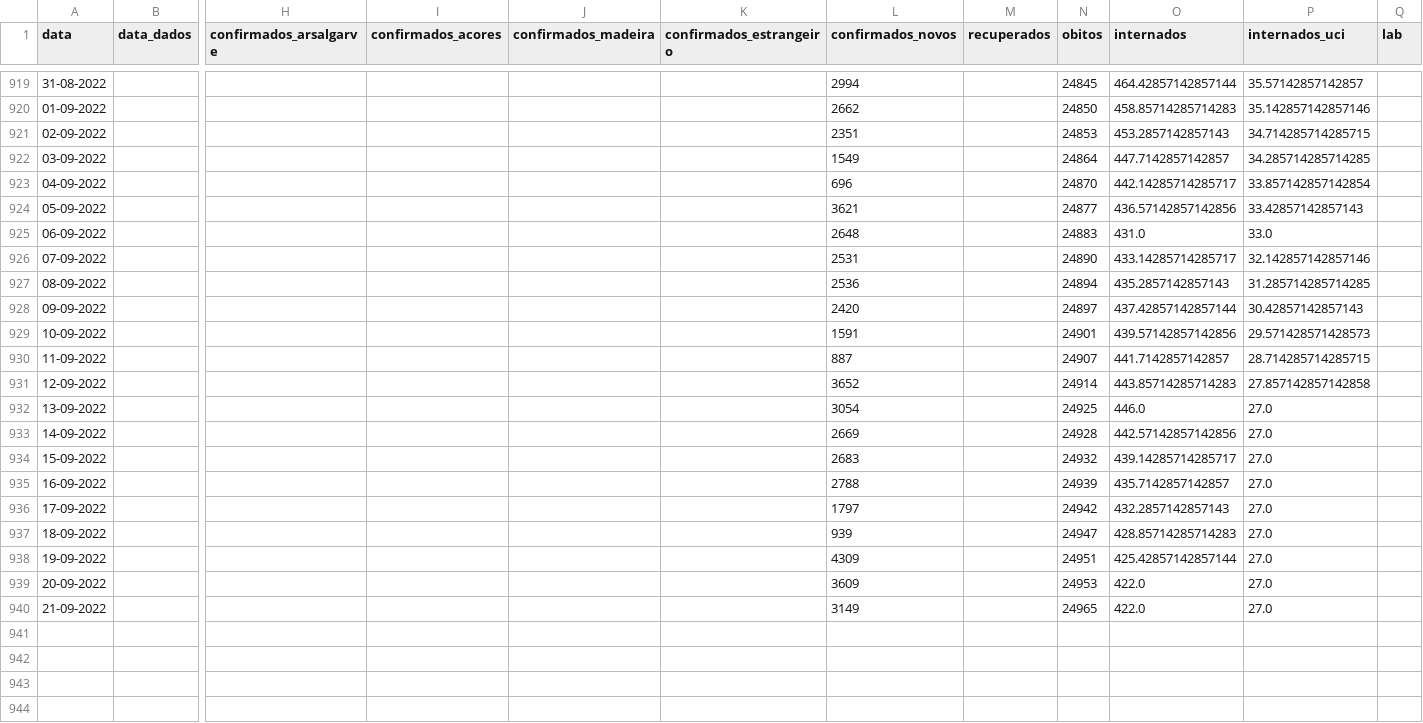
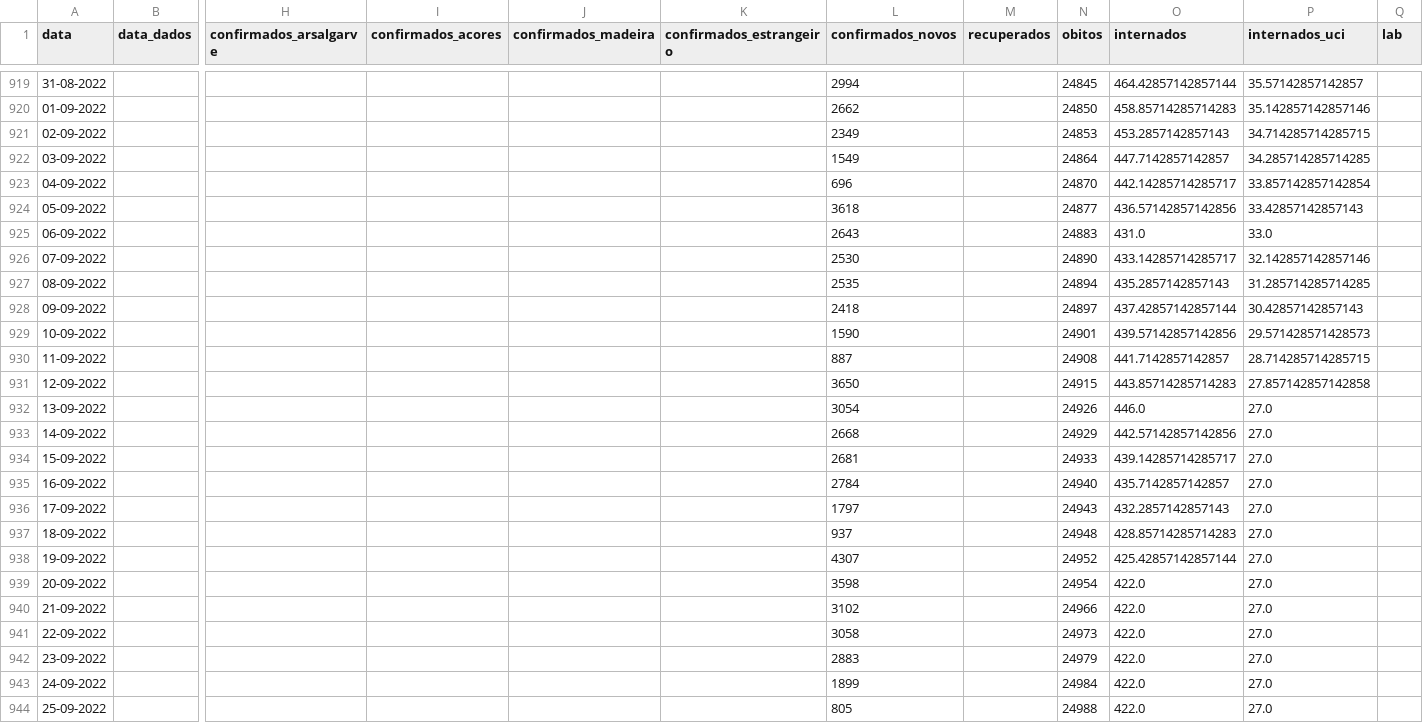
Before and after one commit to ghomem/coviz-data, a CSV file: merged/data.csv, drawn as a sheet; only a part is shown, gaps mark what is left out; rows hold the shown columns only; the diff covers the shown part only; the diff names each change by its address in the sheet, - before the commit and + after, or states it on an @@ line.

Commit message:
update data for the day

```diff
--- a/merged/data.csv
+++ b/merged/data.csv
-L921 (confirmados_novos): 2351
+L921 (confirmados_novos): 2349
-L924 (confirmados_novos): 3621
+L924 (confirmados_novos): 3618
-L925 (confirmados_novos): 2648
+L925 (confirmados_novos): 2643
-L926 (confirmados_novos): 2531
+L926 (confirmados_novos): 2530
-L927 (confirmados_novos): 2536
+L927 (confirmados_novos): 2535
-L928 (confirmados_novos): 2420
+L928 (confirmados_novos): 2418
-L929 (confirmados_novos): 1591
+L929 (confirmados_novos): 1590
-N930 (obitos): 24907
+N930 (obitos): 24908
-L931 (confirmados_novos): 3652
+L931 (confirmados_novos): 3650
-N931 (obitos): 24914
+N931 (obitos): 24915
-N932 (obitos): 24925
+N932 (obitos): 24926
-L933 (confirmados_novos): 2669
+L933 (confirmados_novos): 2668
-N933 (obitos): 24928
+N933 (obitos): 24929
-L934 (confirmados_novos): 2683
+L934 (confirmados_novos): 2681
-N934 (obitos): 24932
+N934 (obitos): 24933
-L935 (confirmados_novos): 2788
+L935 (confirmados_novos): 2784
-N935 (obitos): 24939
+N935 (obitos): 24940
-N936 (obitos): 24942
+N936 (obitos): 24943
-L937 (confirmados_novos): 939
+L937 (confirmados_novos): 937
-N937 (obitos): 24947
+N937 (obitos): 24948
-L938 (confirmados_novos): 4309
+L938 (confirmados_novos): 4307
-N938 (obitos): 24951
+N938 (obitos): 24952
-L939 (confirmados_novos): 3609
+L939 (confirmados_novos): 3598
-N939 (obitos): 24953
+N939 (obitos): 24954
-L940 (confirmados_novos): 3149
+L940 (confirmados_novos): 3102
-N940 (obitos): 24965
+N940 (obitos): 24966
+row 941: 22-09-2022 |  |  |  |  |  | 3058 |  | 24973 | 422.0 | 27.0
+row 942: 23-09-2022 |  |  |  |  |  | 2883 |  | 24979 | 422.0 | 27.0
+row 943: 24-09-2022 |  |  |  |  |  | 1899 |  | 24984 | 422.0 | 27.0
+row 944: 25-09-2022 |  |  |  |  |  | 805 |  | 24988 | 422.0 | 27.0
```
Also changed, not shown: 22 edited cells elsewhere in this file, 1 other file.
